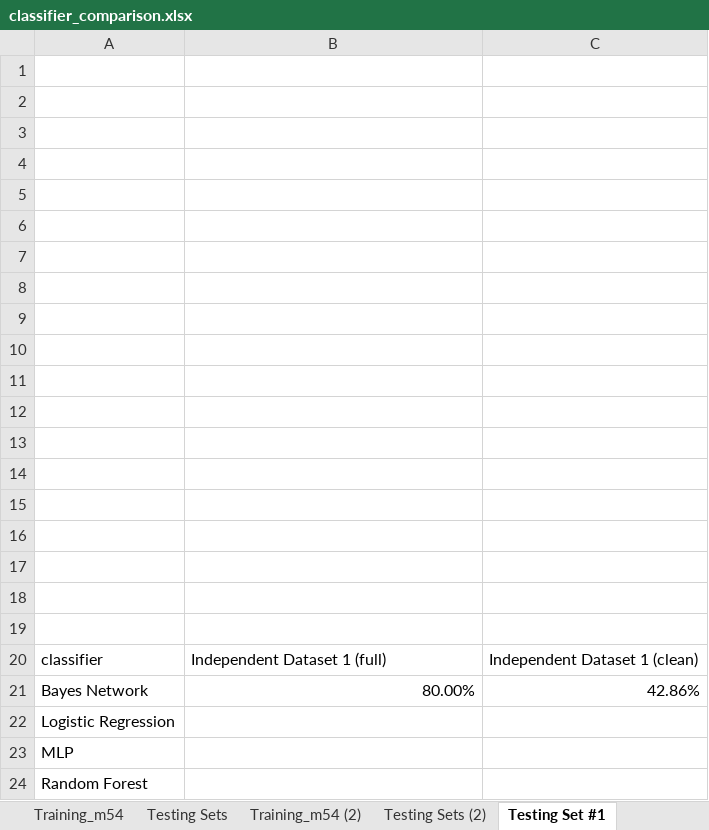
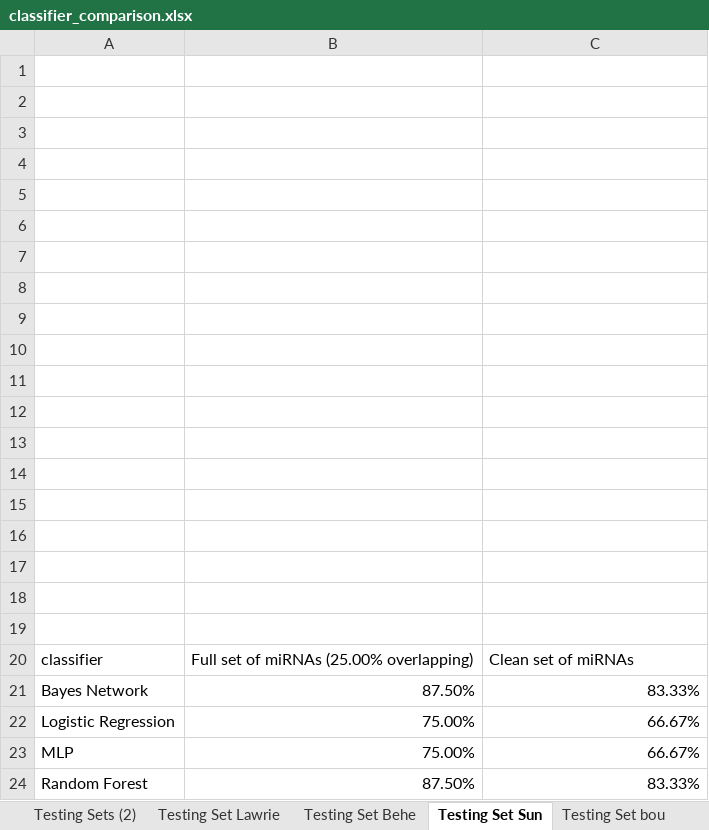
Before and after one commit to summertangg/mirna, an Excel workbook: resources/results/classifier_comparison.xlsx, sheet Testing Set Sun, drawn as a sheet; values as stored, in another font and other column widths than the file's, no borders; charts and pictures not drawn; the diff names each change by its address in the sheet, - before the commit and + after, or states it on an @@ line.

Commit message:
950 Generate pathway attributes for testing set Sun

```diff
--- a/resources/results/classifier_comparison.xlsx (sheet Testing Set Sun)
+++ b/resources/results/classifier_comparison.xlsx (sheet Testing Set Sun)
-sheet tab: Testing Set #1
+sheet tab: Testing Set Sun
+sheet tab: Testing Set bou
-B20: Independent Dataset 1 (full)
+B20: Full set of miRNAs (25.00% overlapping)
-C20: Independent Dataset 1 (clean)
+C20: Clean set of miRNAs
-B21: 80.00%
+B21: 87.50%
-C21: 42.86%
+C21: 83.33%
-B22:B23: (empty)
+B22:B23: 75.00%
-C22:C23: (empty)
+C22:C23: 66.67%
-B24: (empty)
+B24: 87.50%
-C24: (empty)
+C24: 83.33%
```
Also changed, not shown: sheet Testing Set Lawrie, sheet Testing Set Behe, other sheet tabs, charts or pictures, 21 other files.
